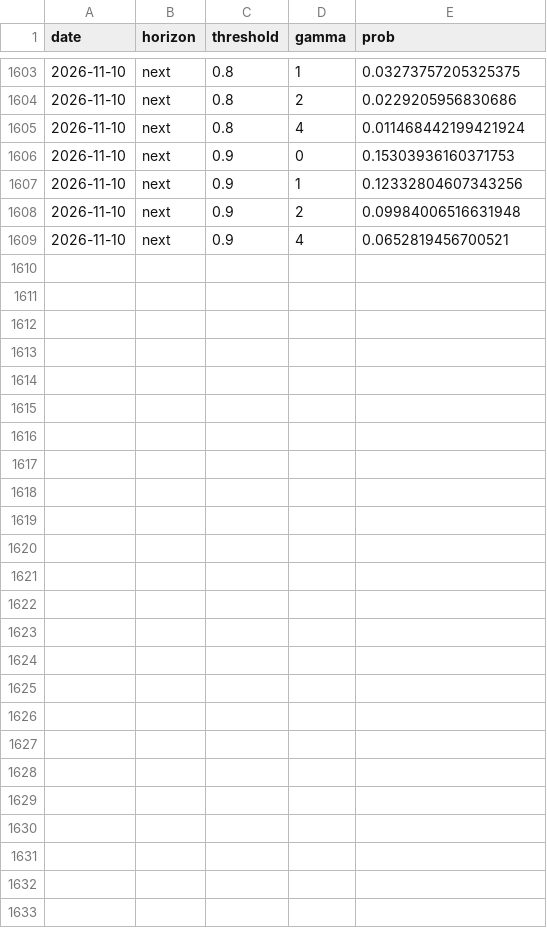
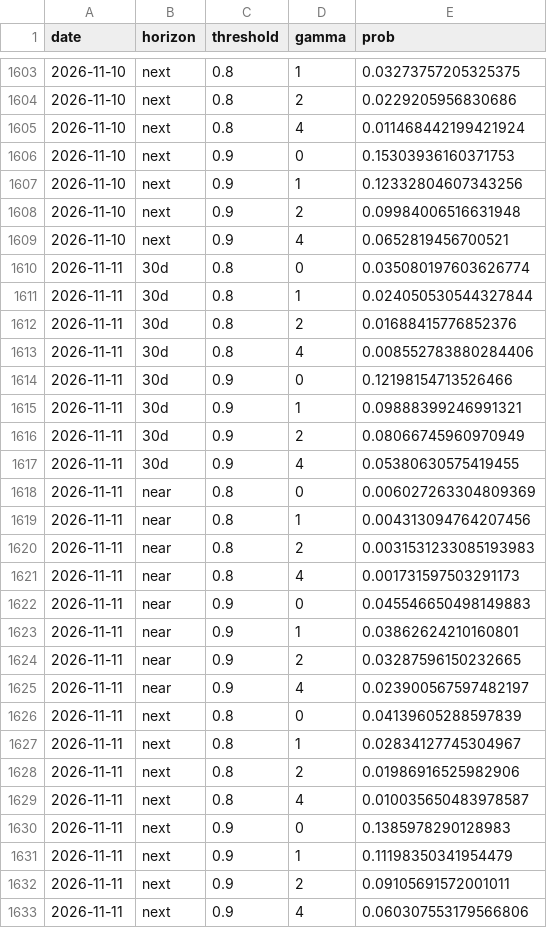
Before and after one commit to starckyang/twse_option_implied_info, a CSV file: crash.csv, drawn as a sheet; only a part is shown, gaps mark what is left out.

Commit message:
data: 2026-11-11

```diff
--- a/crash.csv
+++ b/crash.csv
@@ -1609 +1609,25 @@ date,horizon,threshold,gamma,prob
 2026-11-10,next,0.9,4,0.0652819456700521
+2026-11-11,30d,0.8,0,0.035080197603626774
+2026-11-11,30d,0.8,1,0.024050530544327844
+2026-11-11,30d,0.8,2,0.01688415776852376
+2026-11-11,30d,0.8,4,0.008552783880284406
+2026-11-11,30d,0.9,0,0.12198154713526466
+2026-11-11,30d,0.9,1,0.09888399246991321
+2026-11-11,30d,0.9,2,0.08066745960970949
+2026-11-11,30d,0.9,4,0.05380630575419455
+2026-11-11,near,0.8,0,0.006027263304809369
+2026-11-11,near,0.8,1,0.004313094764207456
+2026-11-11,near,0.8,2,0.0031531233085193983
+2026-11-11,near,0.8,4,0.001731597503291173
+2026-11-11,near,0.9,0,0.045546650498149883
+2026-11-11,near,0.9,1,0.03862624210160801
+2026-11-11,near,0.9,2,0.03287596150232665
+2026-11-11,near,0.9,4,0.023900567597482197
+2026-11-11,next,0.8,0,0.04139605288597839
+2026-11-11,next,0.8,1,0.02834127745304967
+2026-11-11,next,0.8,2,0.01986916525982906
+2026-11-11,next,0.8,4,0.010035650483978587
+2026-11-11,next,0.9,0,0.1385978290128983
+2026-11-11,next,0.9,1,0.11198350341954479
+2026-11-11,next,0.9,2,0.09105691572001011
+2026-11-11,next,0.9,4,0.060307553179566806
```
Also changed, not shown: summary.csv, 1 other file.
